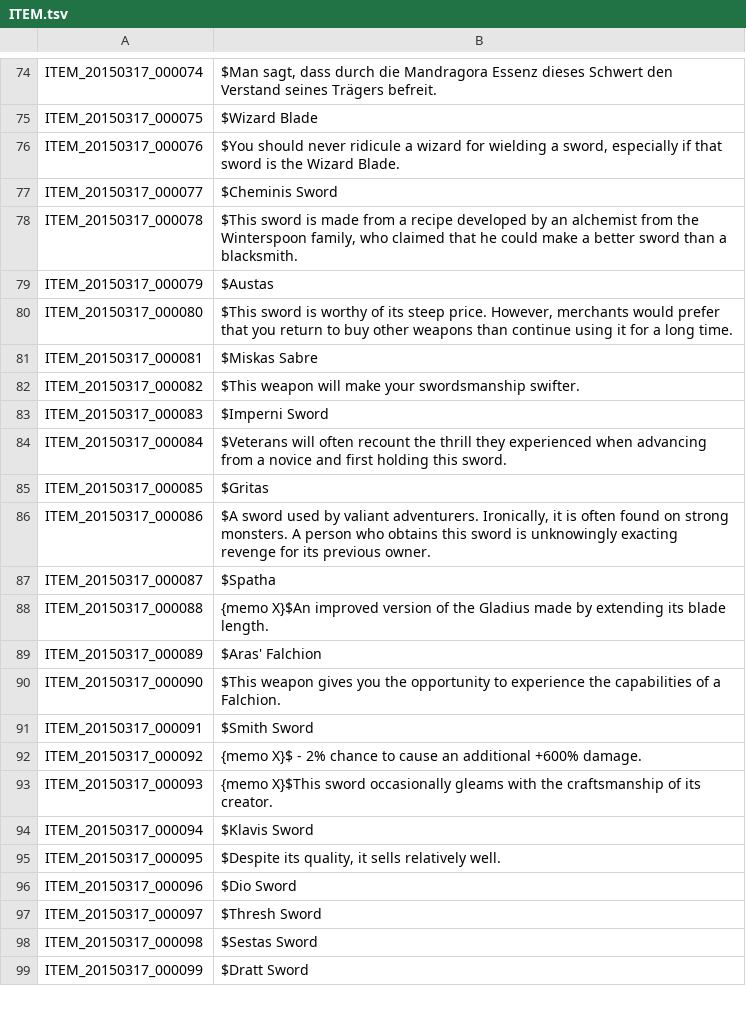
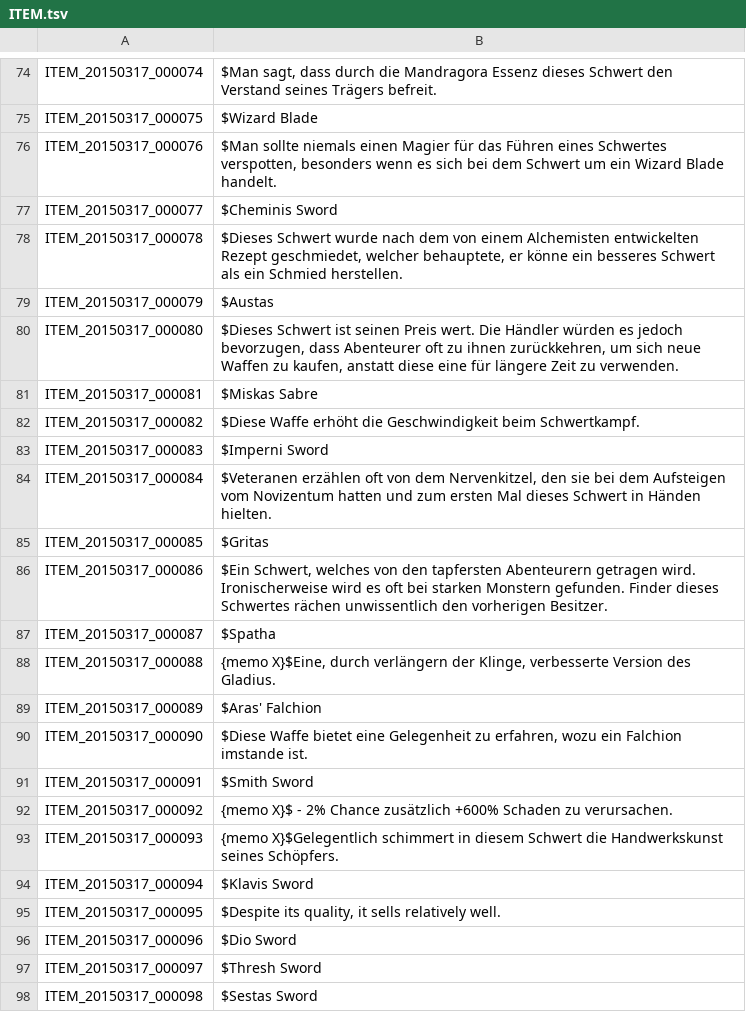
Before and after one commit to Gardosen/GermanTosTranslation, a TSV file: ITEM.tsv, drawn as a sheet; only a part is shown, gaps mark what is left out; the shorter side is filled out with more unchanged rows.

Commit message:
76-93
78-> hab mich sehr ans original gehalten falls es sich komisch anhört anmerken :)
90-> hört sich seltsam an, hab ne seit rumgewurstet, jemand nen besseren vorschlag? ist das vom Koreanischen her richtig übersetzt? es fühlt sich so an als ob da sinngemäß was fehlt z.B. combat capabilities oder so

```diff
--- a/ITEM.tsv
+++ b/ITEM.tsv
@@ -75,20 +75,20 @@ ITEM_20150317_000074	$Man sagt, dass durch die Mandragora Essenz dieses Schwert
 ITEM_20150317_000075	$Wizard Blade
-ITEM_20150317_000076	$You should never ridicule a wizard for wielding a sword, especially if that sword is the Wizard Blade.
+ITEM_20150317_000076	$Man sollte niemals einen Magier für das Führen eines Schwertes verspotten, besonders wenn es sich bei dem Schwert um ein Wizard Blade handelt.
 ITEM_20150317_000077	$Cheminis Sword
-ITEM_20150317_000078	$This sword is made from a recipe developed by an alchemist from the Winterspoon family, who claimed that he could make a better sword than a blacksmith.
+ITEM_20150317_000078	$Dieses Schwert wurde nach dem von einem Alchemisten entwickelten Rezept geschmiedet, welcher behauptete, er könne ein besseres Schwert als ein Schmied herstellen.
 ITEM_20150317_000079	$Austas
-ITEM_20150317_000080	$This sword is worthy of its steep price. However, merchants would prefer that you return to buy other weapons than continue using it for a long time.
+ITEM_20150317_000080	$Dieses Schwert ist seinen Preis wert. Die Händler würden es jedoch bevorzugen, dass Abenteurer oft zu ihnen zurückkehren, um sich neue Waffen zu kaufen, anstatt diese eine für längere Zeit zu verwenden.
 ITEM_20150317_000081	$Miskas Sabre
-ITEM_20150317_000082	$This weapon will make your swordsmanship swifter.
+ITEM_20150317_000082	$Diese Waffe erhöht die Geschwindigkeit beim Schwertkampf.
 ITEM_20150317_000083	$Imperni Sword
-ITEM_20150317_000084	$Veterans will often recount the thrill they experienced when advancing from a novice and first holding this sword.
+ITEM_20150317_000084	$Veteranen erzählen oft von dem Nervenkitzel, den sie bei dem Aufsteigen vom Novizentum hatten und zum ersten Mal dieses Schwert in Händen hielten.
 ITEM_20150317_000085	$Gritas
-ITEM_20150317_000086	$A sword used by valiant adventurers. Ironically, it is often found on strong monsters. A person who obtains this sword is unknowingly exacting revenge for its previous owner.
+ITEM_20150317_000086	$Ein Schwert, welches von den tapfersten Abenteurern getragen wird. Ironischerweise wird es oft bei starken Monstern gefunden. Finder dieses Schwertes rächen unwissentlich den vorherigen Besitzer.
 ITEM_20150317_000087	$Spatha
-ITEM_20150317_000088	{memo X}$An improved version of the Gladius made by extending its blade length.
+ITEM_20150317_000088	{memo X}$Eine, durch verlängern der Klinge, verbesserte Version des Gladius.
 ITEM_20150317_000089	$Aras' Falchion
-ITEM_20150317_000090	$This weapon gives you the opportunity to experience the capabilities of a Falchion.
+ITEM_20150317_000090	$Diese Waffe bietet eine Gelegenheit zu erfahren, wozu ein Falchion imstande ist.
 ITEM_20150317_000091	$Smith Sword
-ITEM_20150317_000092	{memo X}$ - 2% chance to cause an additional +600% damage.
-ITEM_20150317_000093	{memo X}$This sword occasionally gleams with the craftsmanship of its creator.
+ITEM_20150317_000092	{memo X}$ - 2% Chance zusätzlich +600% Schaden zu verursachen.
+ITEM_20150317_000093	{memo X}$Gelegentlich schimmert in diesem Schwert die Handwerkskunst seines Schöpfers.
 ITEM_20150317_000094	$Klavis Sword
```
